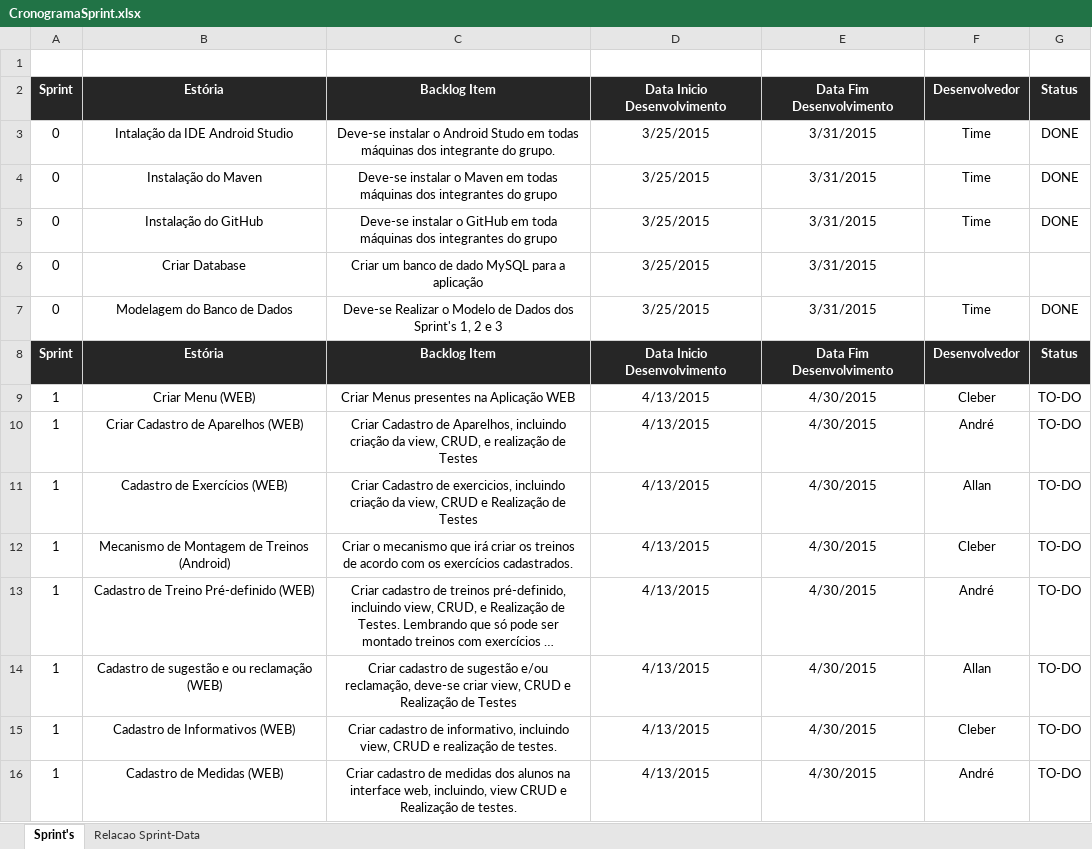
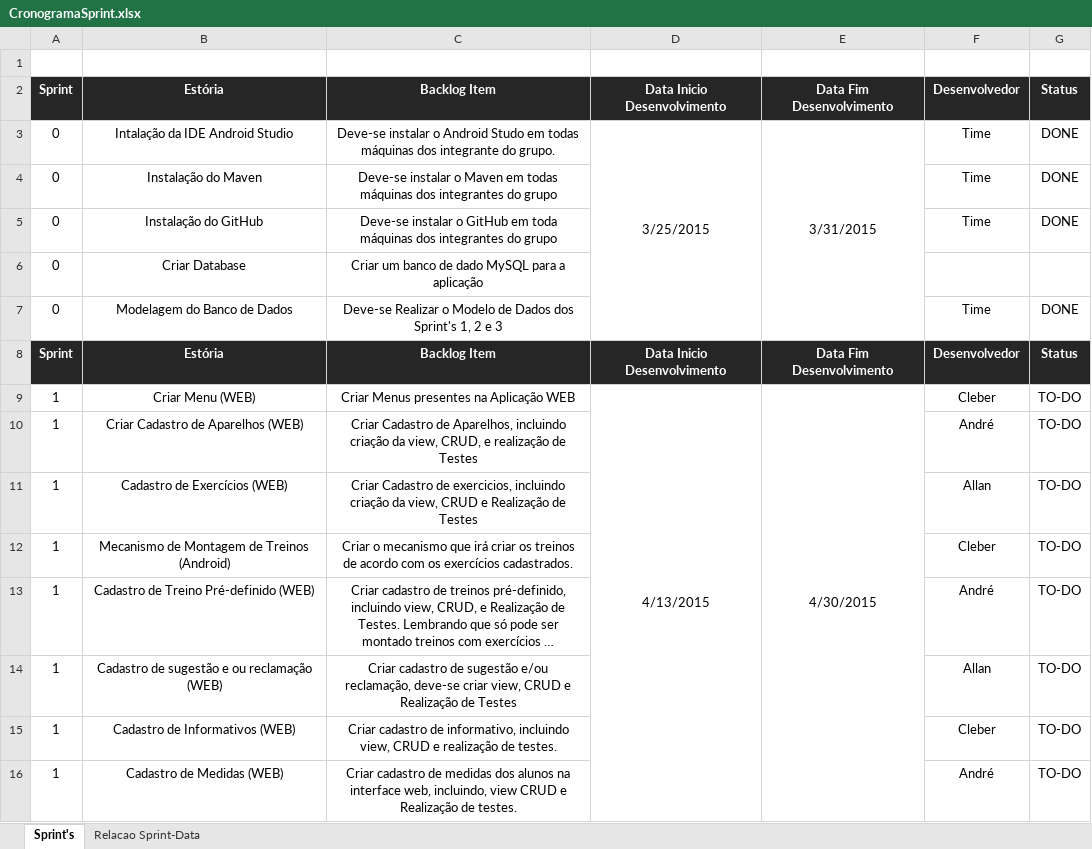
Before and after one commit to allannogueira/academia, an Excel workbook: Documentos/Doc's TCC/CronogramaSprint.xlsx, sheet Sprint's, drawn as a sheet; only a part is shown; long unchanged cells end in …; values as stored, in another font and other column widths than the file's, no borders; the diff covers the shown part only; the diff names each change by its address in the sheet, - before the commit and + after, or states it on an @@ line.

Commit message:
atualizando cronograma

```diff
--- a/Documentos/Doc's TCC/CronogramaSprint.xlsx (sheet Sprint's)
+++ b/Documentos/Doc's TCC/CronogramaSprint.xlsx (sheet Sprint's)
+D3:D7 merged
+E3:E7 merged
-D4:D7: 3/25/2015
+D4:D7: (empty)
-E4:E7: 3/31/2015
+E4:E7: (empty)
+D9:D20 merged
+E9:E20 merged
-D10:D16: 4/13/2015
+D10:D16: (empty)
-E10:E16: 4/30/2015
+E10:E16: (empty)
```
Also changed, not shown: 58 edited cells and merged cells elsewhere in this sheet, sheet Relacao Sprint-Data.
